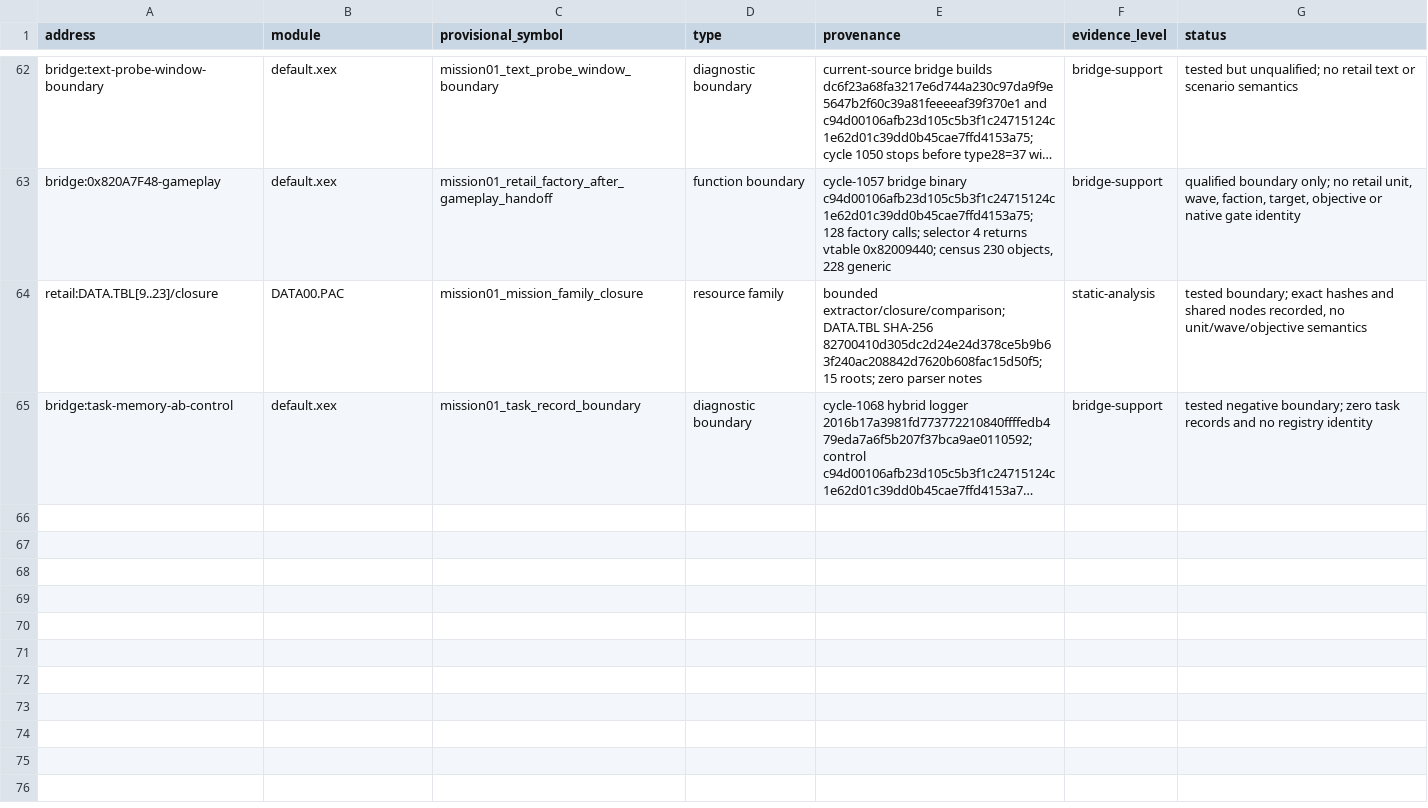
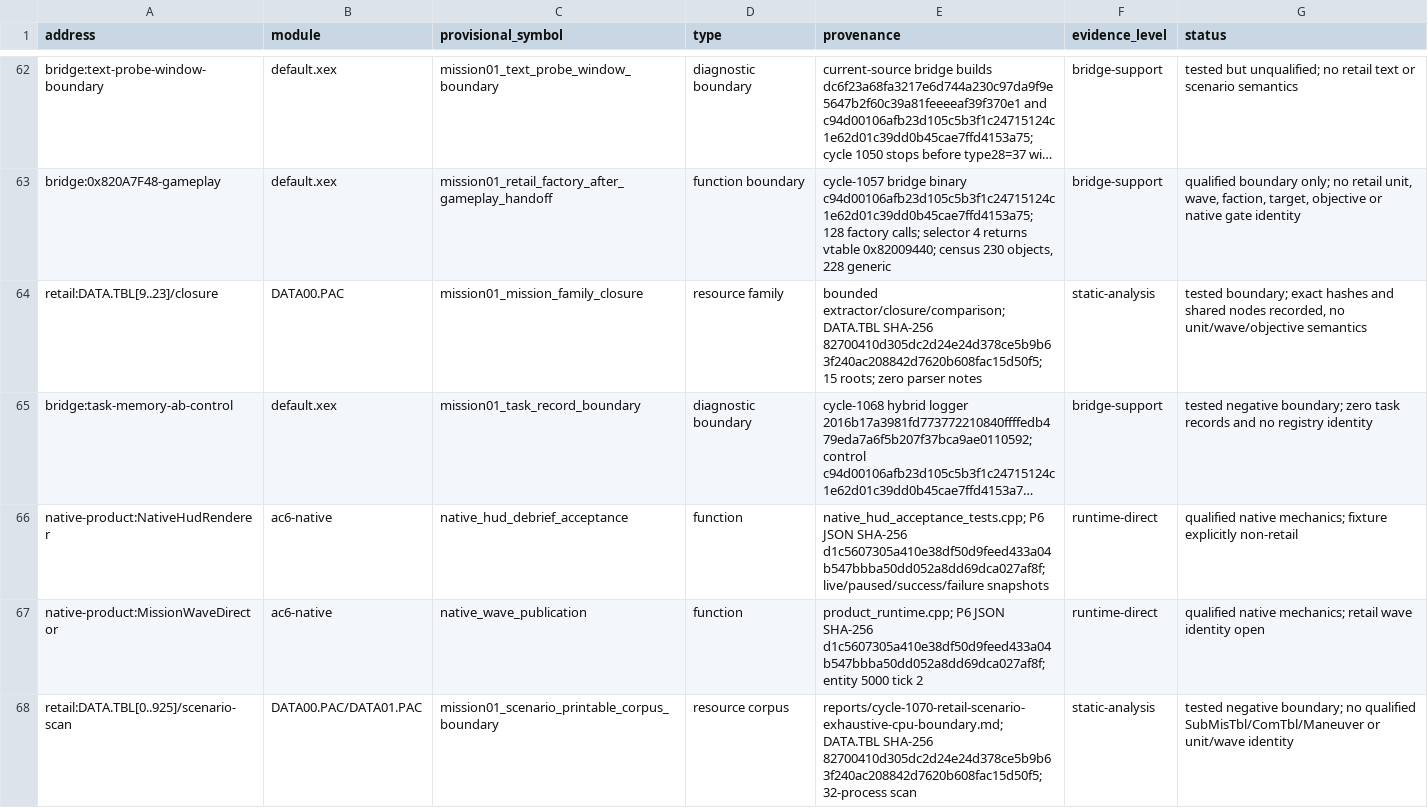
Before and after one commit to ALavault/ac6-native, a TSV file: analysis/address_catalog.tsv, drawn as a sheet; only a part is shown, gaps mark what is left out; long unchanged cells end in …; the diff names each change by its address in the sheet, - before the commit and + after, or states it on an @@ line.

Commit message:
Qualify native HUD waves and debrief mechanics

```diff
--- a/analysis/address_catalog.tsv
+++ b/analysis/address_catalog.tsv
+row 66: native-product:NativeHudRenderer | ac6-native | native_hud_debrief_acceptance | function | native_hud_acceptance_tests.cpp; P6 JSON SHA-256 d1c5607305a410e38df50d9feed433a04b547bbba50dd052a8dd69dca027af8f; live/paused/success/failure snapshots | runtime-direct | qualified native mechanics; fixture explicitly non-retail
+row 67: native-product:MissionWaveDirector | ac6-native | native_wave_publication | function | product_runtime.cpp; P6 JSON SHA-256 d1c5607305a410e38df50d9feed433a04b547bbba50dd052a8dd69dca027af8f; entity 5000 tick 2 | runtime-direct | qualified native mechanics; retail wave identity open
+row 68: retail:DATA.TBL[0..925]/scenario-scan | DATA00.PAC/DATA01.PAC | mission01_scenario_printable_corpus_boundary | resource corpus | reports/cycle-1070-retail-scenario-exhaustive-cpu-boundary.md; DATA.TBL SHA-256 82700410d305dc2d24e24d378ce5b9b63f240ac208842d7620b608fac15d50f5; 32-process scan | static-analysis | tested negative boundary; no qualified SubMisTbl/ComTbl/Maneuver or unit/wave identity
```
Also changed, not shown: 13 other files.
